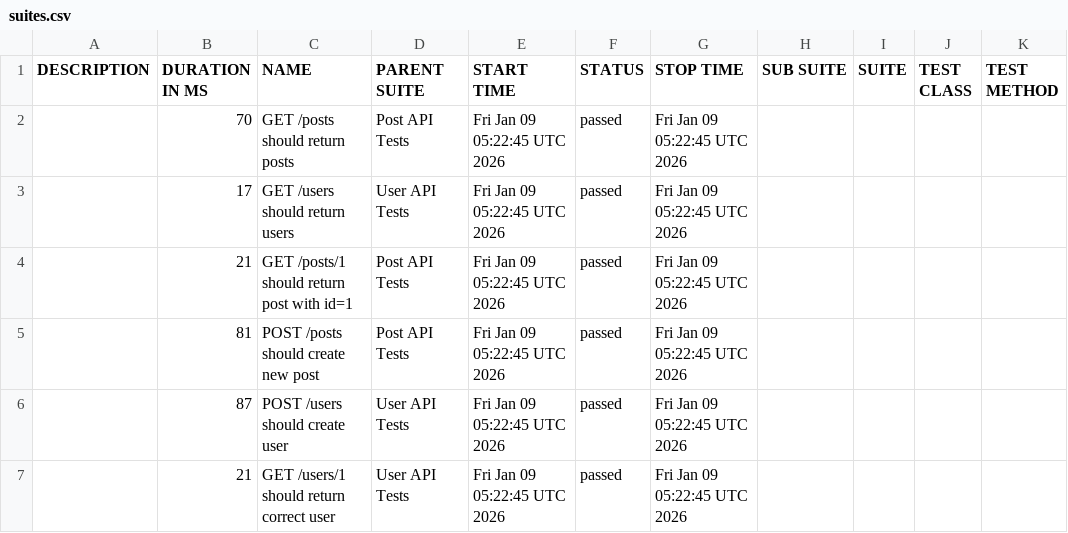
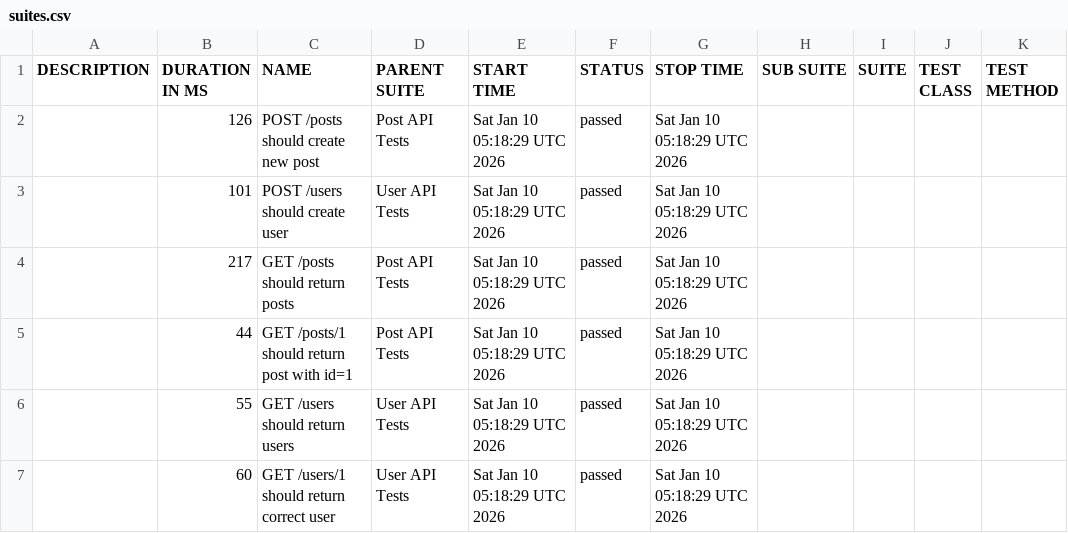
Before and after one commit to AnhAutomationTester/API_Automation_Mocha, a CSV file: data/suites.csv, drawn as a sheet.

```diff
--- a/data/suites.csv
+++ b/data/suites.csv
@@ -1,7 +1,7 @@
 "DESCRIPTION","DURATION IN MS","NAME","PARENT SUITE","START TIME","STATUS","STOP TIME","SUB SUITE","SUITE","TEST CLASS","TEST METHOD"
-"","70","GET /posts should return posts","Post API Tests","Fri Jan 09 05:22:45 UTC 2026","passed","Fri Jan 09 05:22:45 UTC 2026","","","",""
-"","17","GET /users should return users","User API Tests","Fri Jan 09 05:22:45 UTC 2026","passed","Fri Jan 09 05:22:45 UTC 2026","","","",""
-"","21","GET /posts/1 should return post with id=1","Post API Tests","Fri Jan 09 05:22:45 UTC 2026","passed","Fri Jan 09 05:22:45 UTC 2026","","","",""
-"","81","POST /posts should create new post","Post API Tests","Fri Jan 09 05:22:45 UTC 2026","passed","Fri Jan 09 05:22:45 UTC 2026","","","",""
-"","87","POST /users should create user","User API Tests","Fri Jan 09 05:22:45 UTC 2026","passed","Fri Jan 09 05:22:45 UTC 2026","","","",""
-"","21","GET /users/1 should return correct user","User API Tests","Fri Jan 09 05:22:45 UTC 2026","passed","Fri Jan 09 05:22:45 UTC 2026","","","",""
+"","126","POST /posts should create new post","Post API Tests","Sat Jan 10 05:18:29 UTC 2026","passed","Sat Jan 10 05:18:29 UTC 2026","","","",""
+"","101","POST /users should create user","User API Tests","Sat Jan 10 05:18:29 UTC 2026","passed","Sat Jan 10 05:18:29 UTC 2026","","","",""
+"","217","GET /posts should return posts","Post API Tests","Sat Jan 10 05:18:29 UTC 2026","passed","Sat Jan 10 05:18:29 UTC 2026","","","",""
+"","44","GET /posts/1 should return post with id=1","Post API Tests","Sat Jan 10 05:18:29 UTC 2026","passed","Sat Jan 10 05:18:29 UTC 2026","","","",""
+"","55","GET /users should return users","User API Tests","Sat Jan 10 05:18:29 UTC 2026","passed","Sat Jan 10 05:18:29 UTC 2026","","","",""
+"","60","GET /users/1 should return correct user","User API Tests","Sat Jan 10 05:18:29 UTC 2026","passed","Sat Jan 10 05:18:29 UTC 2026","","","",""
```
Also changed, not shown: 50 other files.
